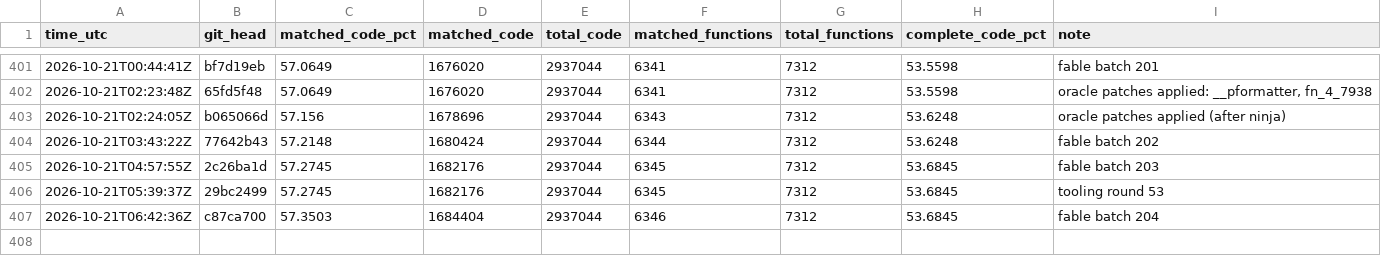
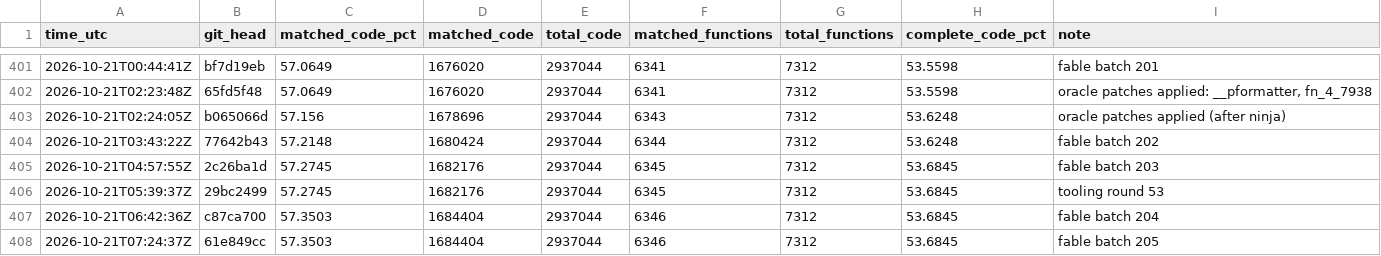
Before and after one commit to deltawave784/fzgx, a CSV file: state/progress.csv, drawn as a sheet; only a part is shown, gaps mark what is left out; the diff names each change by its address in the sheet, - before the commit and + after, or states it on an @@ line.

```diff
--- a/state/progress.csv
+++ b/state/progress.csv
+row 408: 2026-10-21T07:24:37Z | 61e849cc | 57.3503 | 1684404 | 2937044 | 6346 | 7312 | 53.6845 | fable batch 205
```
